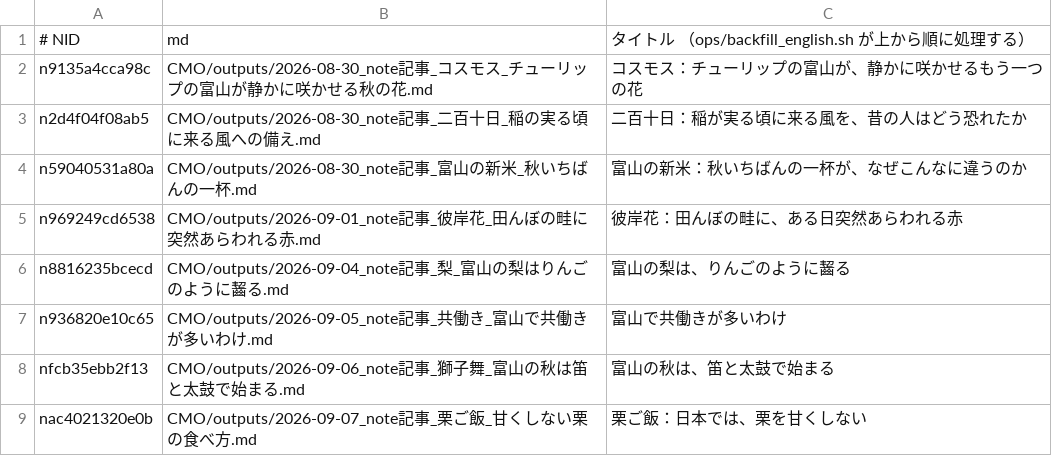
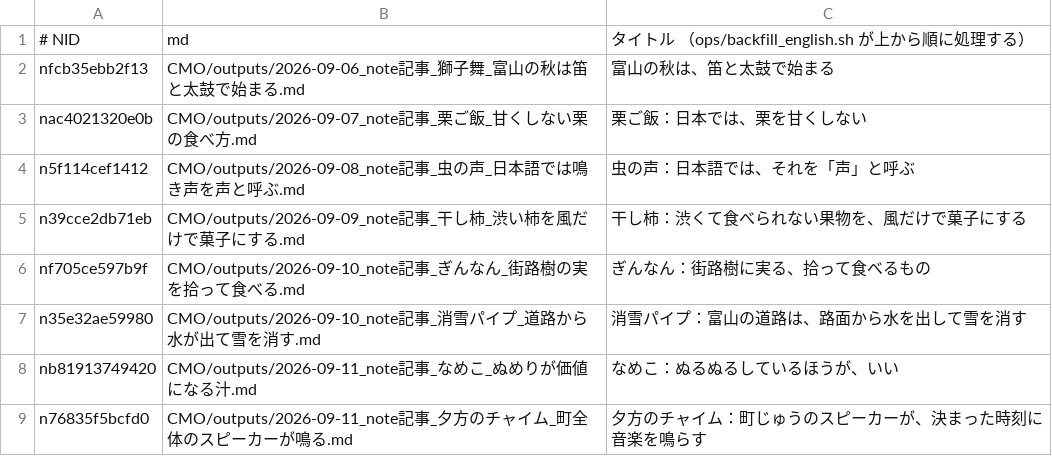
Before and after one commit to tyutyutakokaina81-netizen/agent-team, a TSV file: ops/english_backfill_todo.tsv, drawn as a sheet; only a part is shown; the shorter side is filled out with more unchanged rows.

Commit message:
cowork: daily backfill (english/follow/x-queue) 2026-11-08_080002

```diff
--- a/ops/english_backfill_todo.tsv
+++ b/ops/english_backfill_todo.tsv
@@ -1,8 +1,2 @@
 # NID	md	タイトル  （ops/backfill_english.sh が上から順に処理する）
-n9135a4cca98c	CMO/outputs/2026-08-30_note記事_コスモス_チューリップの富山が静かに咲かせる秋の花.md	コスモス：チューリップの富山が、静かに咲かせるもう一つの花
-n2d4f04f08ab5	CMO/outputs/2026-08-30_note記事_二百十日_稲の実る頃に来る風への備え.md	二百十日：稲が実る頃に来る風を、昔の人はどう恐れたか
-n59040531a80a	CMO/outputs/2026-08-30_note記事_富山の新米_秋いちばんの一杯.md	富山の新米：秋いちばんの一杯が、なぜこんなに違うのか
-n969249cd6538	CMO/outputs/2026-09-01_note記事_彼岸花_田んぼの畦に突然あらわれる赤.md	彼岸花：田んぼの畦に、ある日突然あらわれる赤
-n8816235bcecd	CMO/outputs/2026-09-04_note記事_梨_富山の梨はりんごのように齧る.md	富山の梨は、りんごのように齧る
-n936820e10c65	CMO/outputs/2026-09-05_note記事_共働き_富山で共働きが多いわけ.md	富山で共働きが多いわけ
 nfcb35ebb2f13	CMO/outputs/2026-09-06_note記事_獅子舞_富山の秋は笛と太鼓で始まる.md	富山の秋は、笛と太鼓で始まる
```
Also changed, not shown: ops/english_backfill_done.tsv, ops/english_live_recheck.tsv, 20 other files.
